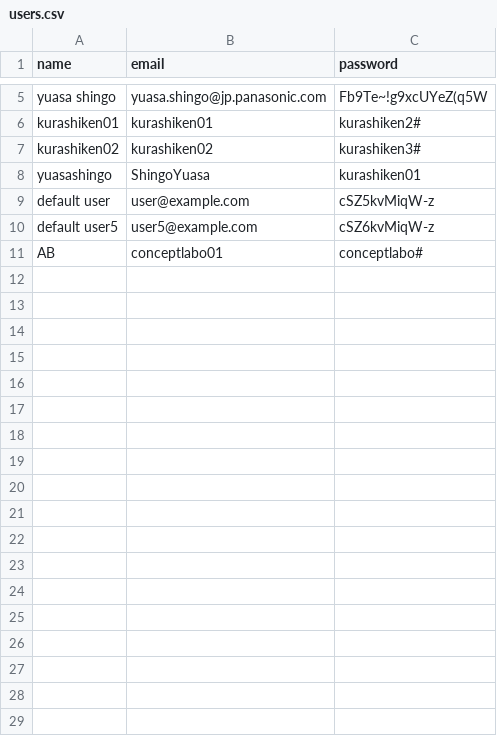
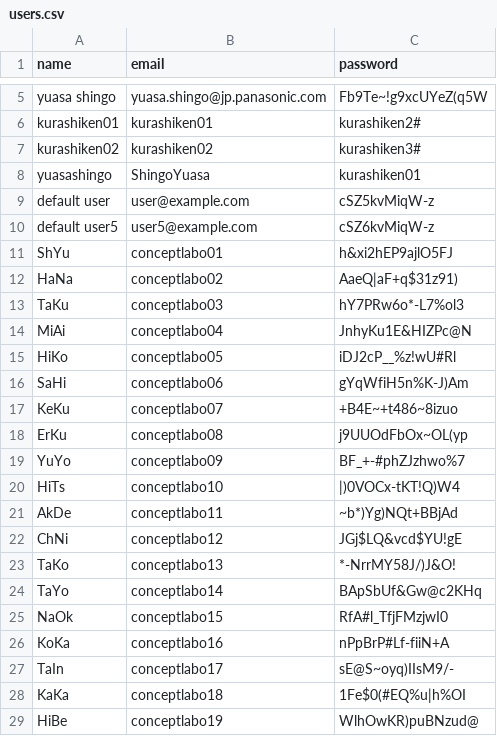
Before and after one commit to shin0809/panaestat, a CSV file: settings/users.csv, drawn as a sheet; only a part is shown, gaps mark what is left out; removed rows and columns are numbered as before the commit, all else as after; the diff covers the shown part only; the diff names each change by its address in the sheet, - before the commit and + after, or states it on an @@ line.

Commit message:
Release01

```diff
--- a/settings/users.csv
+++ b/settings/users.csv
-row 11: AB | conceptlabo01 | conceptlabo#
+row 11: ShYu | conceptlabo01 | h&xi2hEP9ajlO5FJ
+row 12: HaNa | conceptlabo02 | AaeQ|aF+q$31z91)
+row 13: TaKu | conceptlabo03 | hY7PRw6o*-L7%ol3
+row 14: MiAi | conceptlabo04 | JnhyKu1E&HIZPc@N
+row 15: HiKo | conceptlabo05 | iDJ2cP__%z!wU#Rl
+row 16: SaHi | conceptlabo06 | gYqWfiH5n%K-J)Am
+row 17: KeKu | conceptlabo07 | +B4E~+t486~8izuo
+row 18: ErKu | conceptlabo08 | j9UUOdFbOx~OL(yp
+row 19: YuYo | conceptlabo09 | BF_+-#phZJzhwo%7
+row 20: HiTs | conceptlabo10 | |)0VOCx-tKT!Q)W4
+row 21: AkDe | conceptlabo11 | ~b*)Yg)NQt+BBjAd
+row 22: ChNi | conceptlabo12 | JGj$LQ&vcd$YU!gE
+row 23: TaKo | conceptlabo13 | *-NrrMY58J/)J&O!
+row 24: TaYo | conceptlabo14 | BApSbUf&Gw@c2KHq
+row 25: NaOk | conceptlabo15 | RfA#l_TfjFMzjwI0
+row 26: KoKa | conceptlabo16 | nPpBrP#Lf-fiiN+A
+row 27: TaIn | conceptlabo17 | sE@S~oyq)IIsM9/-
+row 28: KaKa | conceptlabo18 | 1Fe$0(#EQ%u|h%OI
+row 29: HiBe | conceptlabo19 | WlhOwKR)puBNzud@
```
Also changed, not shown: 16 added rows elsewhere in this file.
